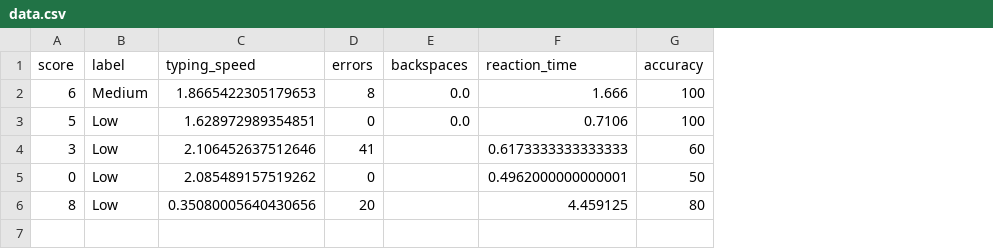
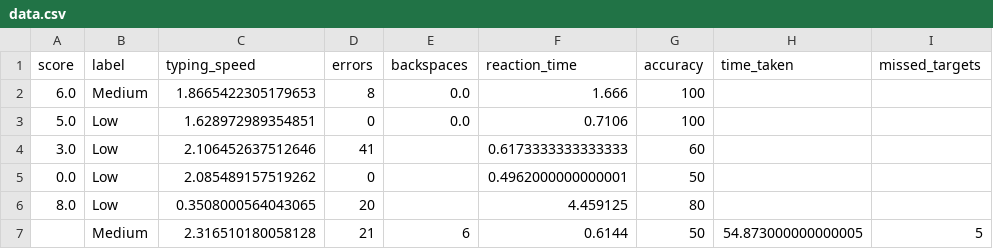
Before and after one commit to Kanishka324/neuro-ai, a CSV file: data.csv, drawn as a sheet; the diff names each change by its address in the sheet, - before the commit and + after, or states it on an @@ line.

```diff
--- a/data.csv
+++ b/data.csv
+column H (time_taken), empty
+column I (missed_targets), empty
-A2 (score): 6
+A2 (score): 6.0
-A3 (score): 5
+A3 (score): 5.0
-A4 (score): 3
+A4 (score): 3.0
-A5 (score): 0
+A5 (score): 0.0
-A6 (score): 8
+A6 (score): 8.0
-C6 (typing_speed): 0.35080005640430656
+C6 (typing_speed): 0.3508000564043065
+row 7:  | Medium | 2.316510180058128 | 21 | 6 | 0.6144 | 50 | 54.873000000000005 | 5
```
Also changed, not shown: 4 other files.
